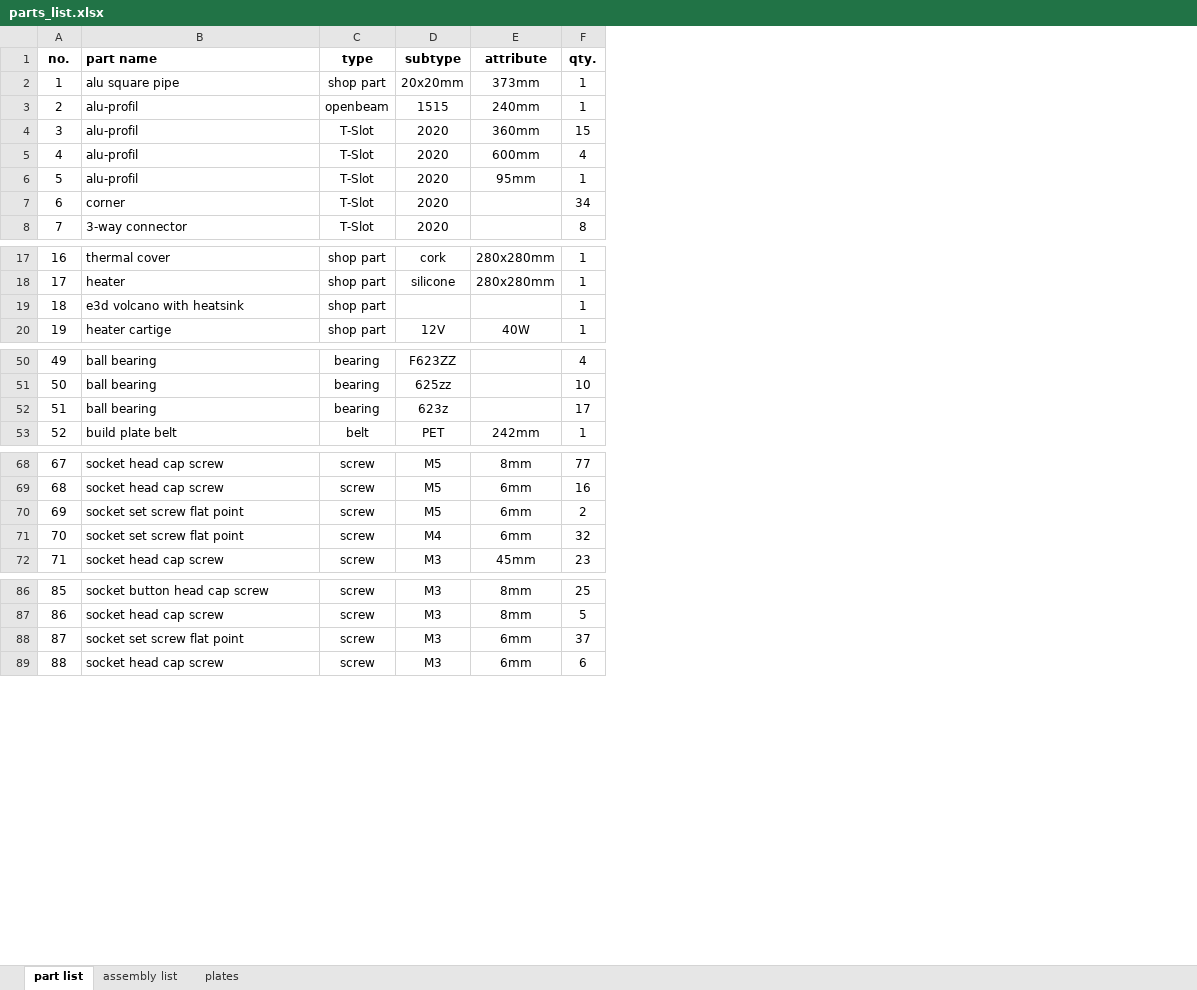
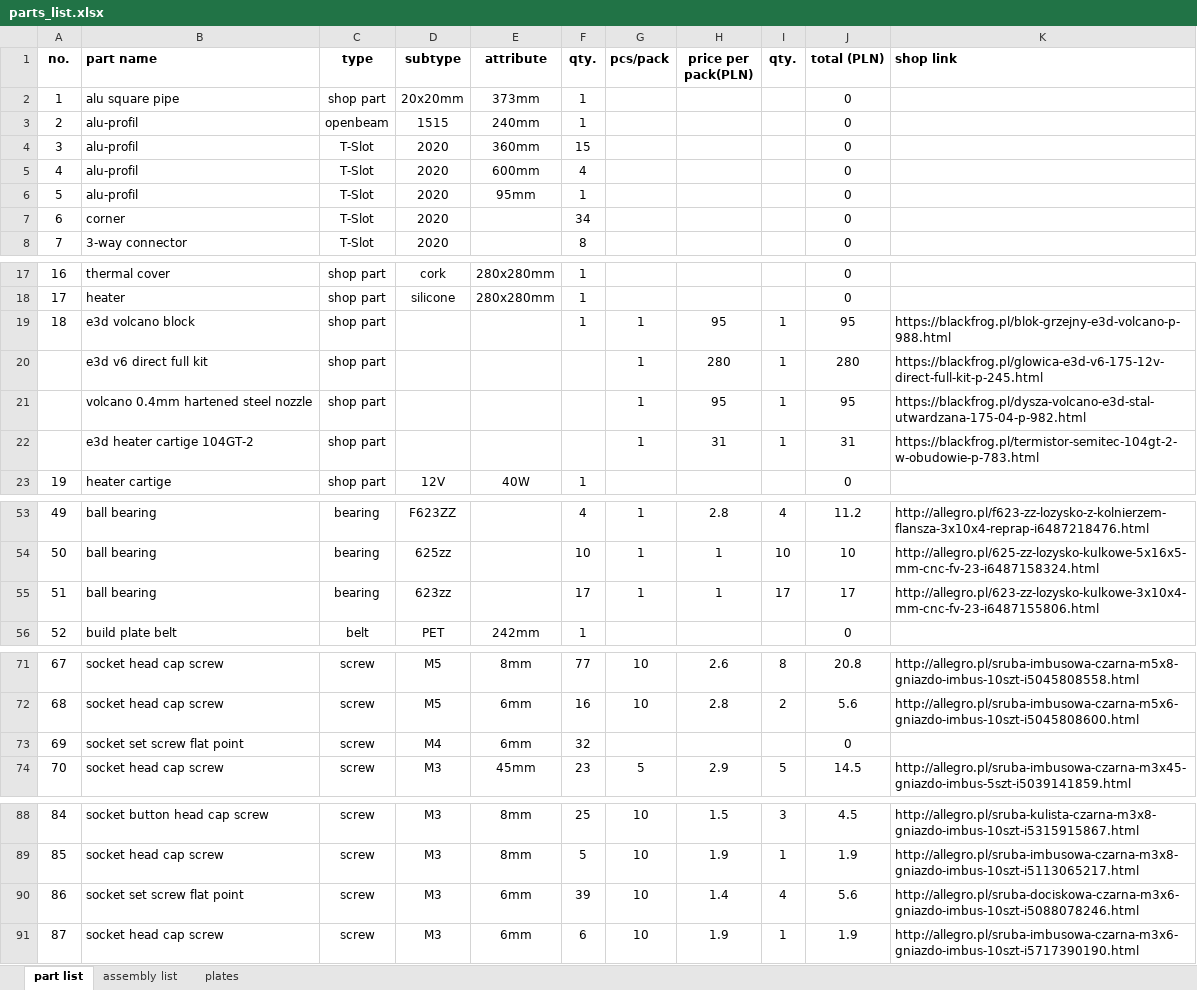
Before and after one commit to mwr666/protoDEV-coreXY, an Excel workbook: parts_list.xlsx, sheet part list, drawn as a sheet; only a part is shown, gaps mark what is left out; values as stored, in another font and other column widths than the file's, no borders; removed rows and columns are numbered as before the commit, all else as after; the diff covers the shown part only; the diff names each change by its address in the sheet, - before the commit and + after, or states it on an @@ line.

```diff
--- a/parts_list.xlsx (sheet part list)
+++ b/parts_list.xlsx (sheet part list)
+column G (pcs/pack), row 19: 1; rows 53-55: all 1; rows 71-74: 10 | 10 |  | 5; rows 88-91: all 10
+column H (price per pack(PLN)), row 19: 95; rows 53-55: 2.8 | 1 | 1; rows 71-74: 2.6 | 2.8 |  | 2.9; rows 88-91: 1.5 | 1.9 | 1.4 | 1.9
+column I (qty.), row 19: 1; rows 53-55: 4 | 10 | 17; rows 71-74: 8 | 2 |  | 5; rows 88-91: 3 | 1 | 4 | 1
+column J (total (PLN)), rows 2-8: all 0; rows 17-19: 0 | 0 | 95; row 23: 0; rows 53-56: 11.2 | 10 | 17 | 0; rows 71-74: 20.8 | 5.6 | 0 | 14.5; rows 88-91: 4.5 | 1.9 | 5.6 | 1.9
+column K (shop link), row 19: https://blackfrog.pl/blok-grzejny-e3d-volcano-p-988.html; rows 53-55: http://allegro.pl/f623-zz-lozysko-z-kolnierzem-flansza-3x10x4-reprap-i6487218476.html | http://allegro.pl/625-zz-lozysko-kulkowe-5x16x5-mm-cnc-fv-23-i6487158324.html | http://allegro.pl/623-zz-lozysko-kulkowe-3x10x4-mm-cnc-fv-23-i6487155806.html; rows 71-74: http://allegro.pl/sruba-imbusowa-czarna-m5x8-gniazdo-imbus-10szt-i5045808558.html | http://allegro.pl/sruba-imbusowa-czarna-m5x6-gniazdo-imbus-10szt-i5045808600.html |  | http://allegro.pl/sruba-imbusowa-czarna-m3x45-gniazdo-imbus-5szt-i5039141859.html; rows 88-91: http://allegro.pl/sruba-kulista-czarna-m3x8-gniazdo-imbus-10szt-i5315915867.html | http://allegro.pl/sruba-imbusowa-czarna-m3x8-gniazdo-imbus-10szt-i5113065217.html | http://allegro.pl/sruba-dociskowa-czarna-m3x6-gniazdo-imbus-10szt-i5088078246.html | http://allegro.pl/sruba-imbusowa-czarna-m3x6-gniazdo-imbus-10szt-i5717390190.html
-B19 (part name): e3d volcano with heatsink
+B19 (part name): e3d volcano block
+row 20:  | e3d v6 direct full kit | shop part |  |  |  | 1 | 280 | 1 | 280 | https://blackfrog.pl/glowica-e3d-v6-175-12v-direct-full-kit-p-245.html
+row 21:  | volcano 0.4mm hartened steel nozzle | shop part |  |  |  | 1 | 95 | 1 | 95 | https://blackfrog.pl/dysza-volcano-e3d-stal-utwardzana-175-04-p-982.html
+row 22:  | e3d heater cartige 104GT-2 | shop part |  |  |  | 1 | 31 | 1 | 31 | https://blackfrog.pl/termistor-semitec-104gt-2-w-obudowie-p-783.html
-D55 (subtype): 623z
+D55 (subtype): 623zz
-row 70: 69 | socket set screw flat point | screw | M5 | 6mm | 2
@@ column A (no.) renumbered between rows 73 and 174 @@
-F90 (qty.): 37
+F90 (qty.): 39
```
Also changed, not shown: 1 added row and 1 edited cell elsewhere in this sheet, sheet assembly list, 3 other files.
